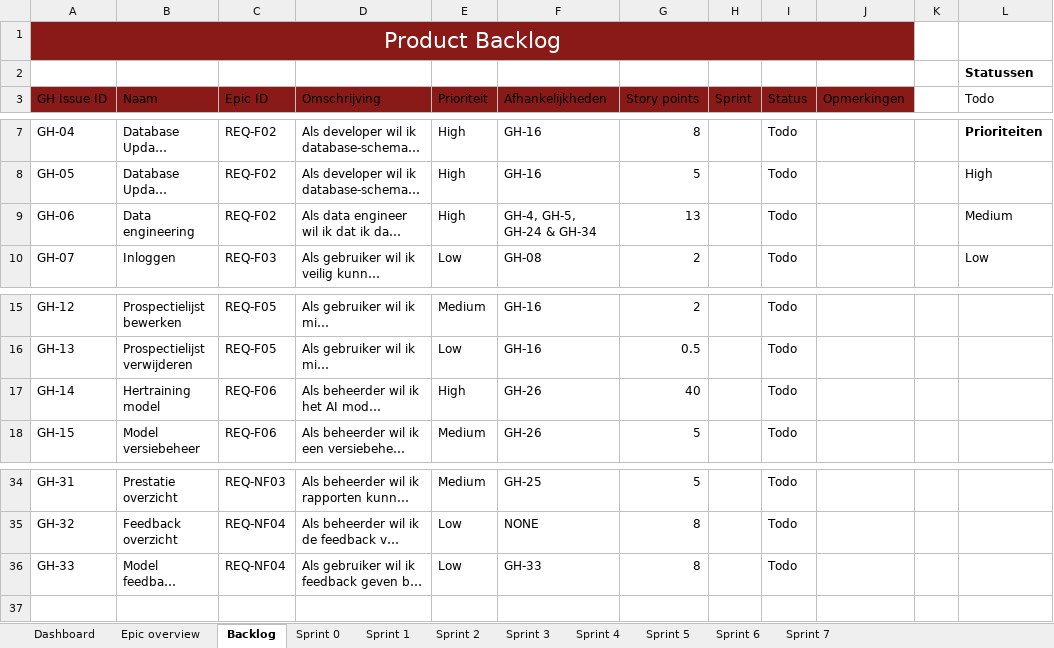
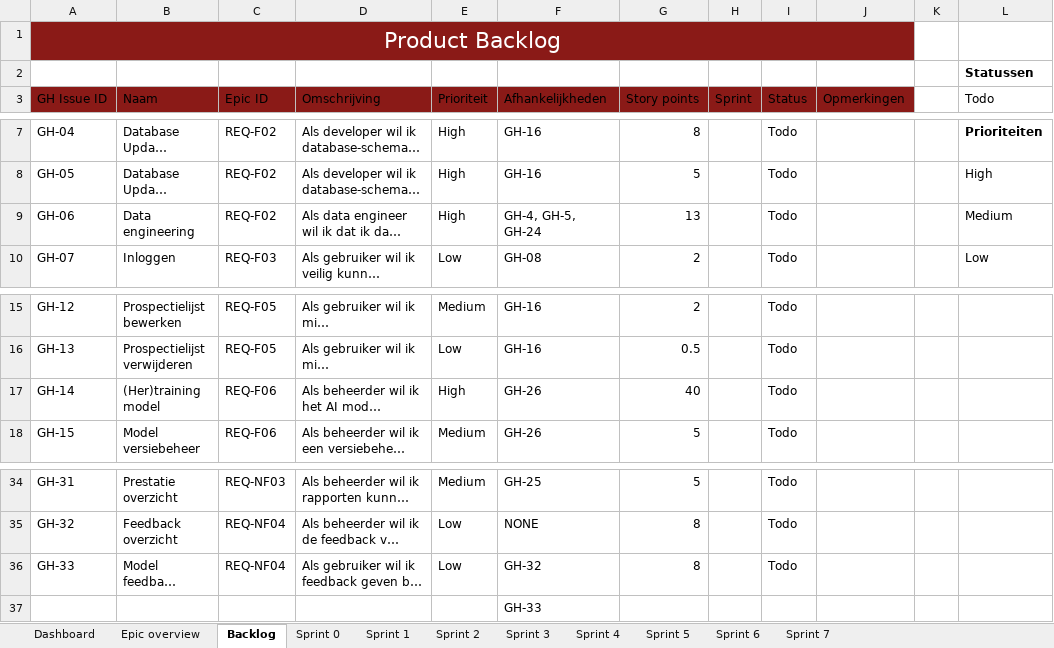
Before and after one commit to RichardStepanajtjs/AI-Project, an Excel workbook: Docs/Scrum planning en rapport template.xlsx, sheet Backlog, drawn as a sheet; only a part is shown, gaps mark what is left out; long unchanged cells end in …; values as stored, in another font and other column widths than the file's, no borders; table styles not drawn; the diff names each change by its address in the sheet, - before the commit and + after, or states it on an @@ line.

```diff
--- a/Docs/Scrum planning en rapport template.xlsx (sheet Backlog)
+++ b/Docs/Scrum planning en rapport template.xlsx (sheet Backlog)
-F9 (Afhankelijkheden): GH-4, GH-5, GH-24 & GH-34
+F9 (Afhankelijkheden): GH-4, GH-5, GH-24
-B17 (Naam): Hertraining model
+B17 (Naam): (Her)training model
-F36 (Afhankelijkheden): GH-33
+F36 (Afhankelijkheden): GH-32
+row 37:  |  |  |  |  | GH-33
```
Also changed, not shown: sheet Sprint 1, formulas that keep their value, 6 other files.
